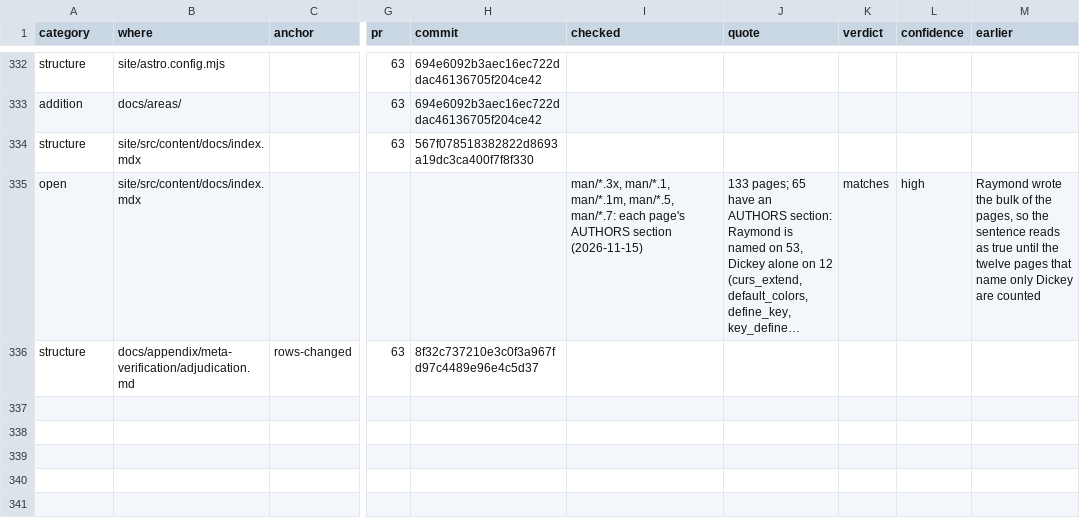
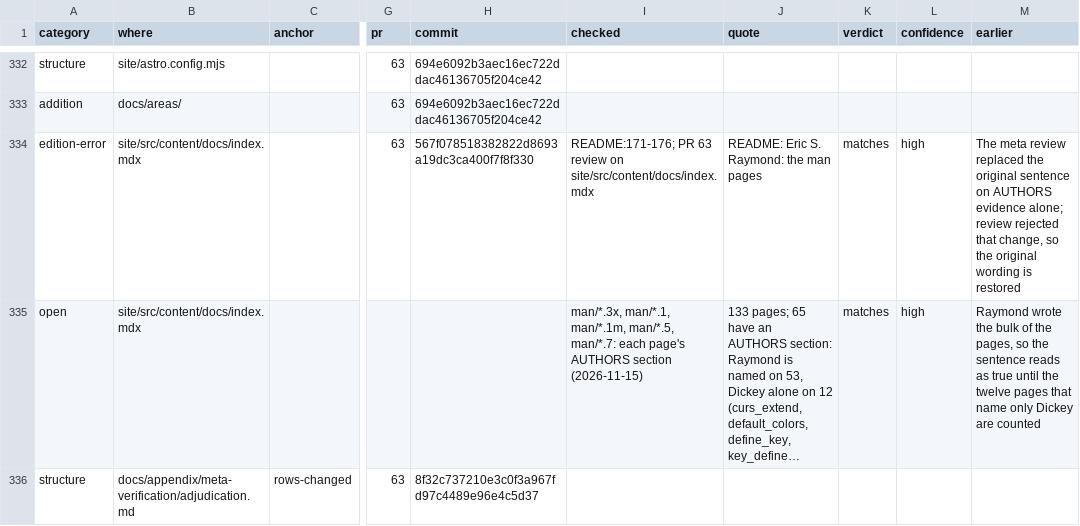
Before and after one commit to betsalel-williamson/ncurses, a CSV file: docs/appendix/errata.csv, drawn as a sheet; only a part is shown, gaps mark what is left out; long unchanged cells end in …; the diff names each change by its address in the sheet, - before the commit and + after, or states it on an @@ line.

```diff
--- a/docs/appendix/errata.csv
+++ b/docs/appendix/errata.csv
-A334 (category): structure
+A334 (category): edition-error
-I334 (checked): (empty)
+I334 (checked): README:171-176; PR 63 review on site/src/content/docs/index.mdx
-J334 (quote): (empty)
+J334 (quote): README: Eric S. Raymond: the man pages
-K334 (verdict): (empty)
+K334 (verdict): matches
-L334 (confidence): (empty)
+L334 (confidence): high
-M334 (earlier): (empty)
+M334 (earlier): The meta review replaced the original sentence on AUTHORS evidence alone; review rejected that change, so the original wording is restored
```
